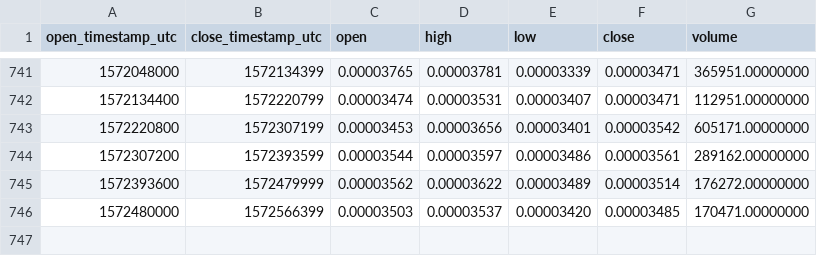
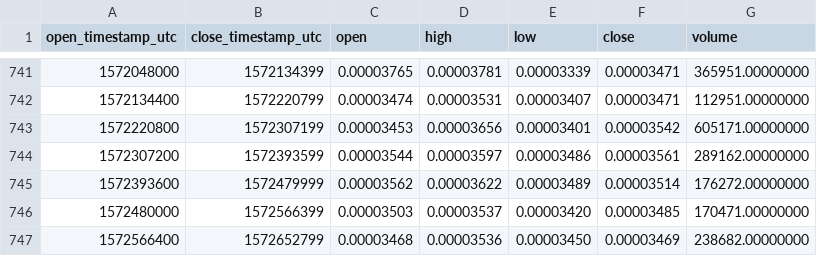
Before and after one commit to cryptobigbro/binance-BNTBTC, a CSV file: binance-BNTBTC-1d.csv, drawn as a sheet; only a part is shown, gaps mark what is left out.

Commit message:
Update OHLCV data.

```diff
--- a/binance-BNTBTC-1d.csv
+++ b/binance-BNTBTC-1d.csv
@@ -746 +746,2 @@ open_timestamp_utc,close_timestamp_utc,open,high,low,close,volume
 1572480000,1572566399,0.00003503,0.00003537,0.00003420,0.00003485,170471.00000000
+1572566400,1572652799,0.00003468,0.00003536,0.00003450,0.00003469,238682.00000000
```
Also changed, not shown: 1 other file.
